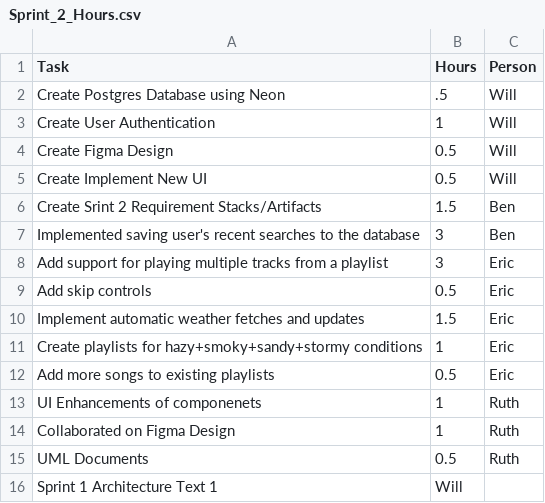
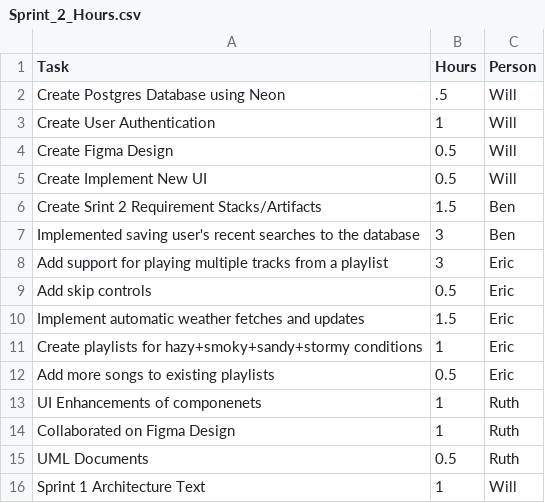
Before and after one commit to EECS581Group5/Natures-Notes, a CSV file: Documentation/Sprint-2/Sprint_2_Hours.csv, drawn as a sheet; removed rows and columns are numbered as before the commit, all else as after; the diff names each change by its address in the sheet, - before the commit and + after, or states it on an @@ line.

Commit message:
update 2

```diff
--- a/Documentation/Sprint-2/Sprint_2_Hours.csv
+++ b/Documentation/Sprint-2/Sprint_2_Hours.csv
-row 16: Sprint 1 Architecture Text 1 | Will
+row 16: Sprint 1 Architecture Text | 1 | Will
```
